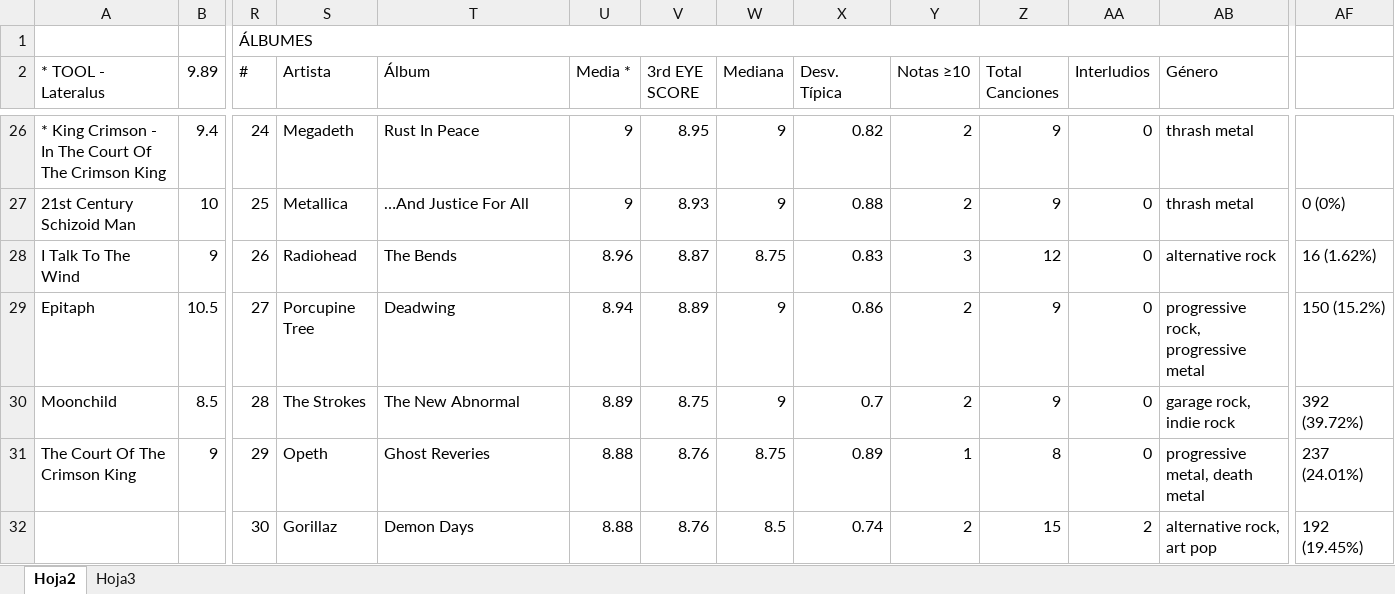
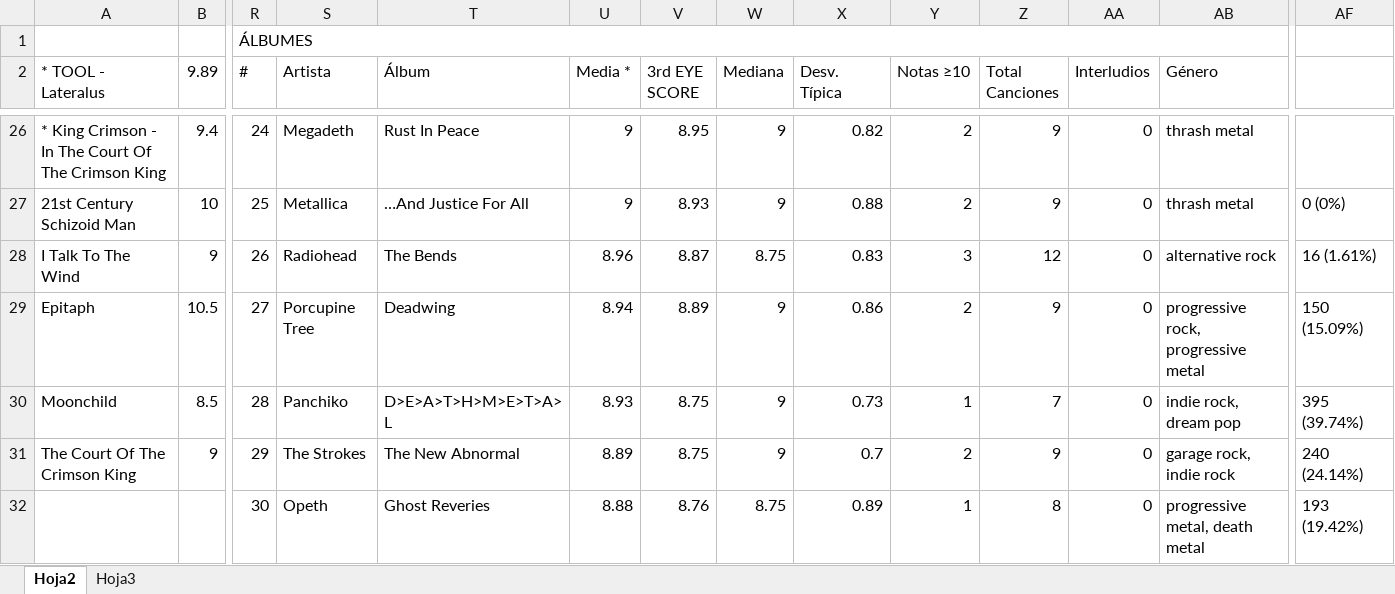
Before and after one commit to miguelrr11/top1000albums, an Excel workbook: 1000albums.xlsx, sheet Hoja2, drawn as a sheet; only a part is shown, gaps mark what is left out; values as stored, in another font and other column widths than the file's, no cell formats; charts and pictures and conditional formats not drawn; the diff covers the shown part only; the diff names each change by its address in the sheet, - before the commit and + after, or states it on an @@ line.

Commit message:
deathmetal

```diff
--- a/1000albums.xlsx (sheet Hoja2)
+++ b/1000albums.xlsx (sheet Hoja2)
-AF28: 16 (1.62%)
+AF28: 16 (1.61%)
-AF29: 150 (15.2%)
+AF29: 150 (15.09%)
-S30 (Artista): The Strokes
+S30 (Artista): Panchiko
-T30 (Álbum): The New Abnormal
+T30 (Álbum): D>E>A>T>H>M>E>T>A>L
-U30 (Media *): 8.89
+U30 (Media *): 8.93
-X30 (Desv. Típica): 0.7
+X30 (Desv. Típica): 0.73
-Y30 (Notas ≥10): 2
+Y30 (Notas ≥10): 1
-Z30 (Total Canciones): 9
+Z30 (Total Canciones): 7
-AB30 (Género): garage rock, indie rock
+AB30 (Género): indie rock, dream pop
-AF30: 392 (39.72%)
+AF30: 395 (39.74%)
-S31 (Artista): Opeth
+S31 (Artista): The Strokes
-T31 (Álbum): Ghost Reveries
+T31 (Álbum): The New Abnormal
-U31 (Media *): 8.88
+U31 (Media *): 8.89
-V31 (3rd EYE SCORE): 8.76
+V31 (3rd EYE SCORE): 8.75
-W31 (Mediana): 8.75
+W31 (Mediana): 9
-X31 (Desv. Típica): 0.89
+X31 (Desv. Típica): 0.7
-Y31 (Notas ≥10): 1
+Y31 (Notas ≥10): 2
-Z31 (Total Canciones): 8
+Z31 (Total Canciones): 9
-AB31 (Género): progressive metal, death metal
+AB31 (Género): garage rock, indie rock
-AF31: 237 (24.01%)
+AF31: 240 (24.14%)
-S32 (Artista): Gorillaz
+S32 (Artista): Opeth
-T32 (Álbum): Demon Days
+T32 (Álbum): Ghost Reveries
-W32 (Mediana): 8.5
+W32 (Mediana): 8.75
-X32 (Desv. Típica): 0.74
+X32 (Desv. Típica): 0.89
-Y32 (Notas ≥10): 2
+Y32 (Notas ≥10): 1
-Z32 (Total Canciones): 15
+Z32 (Total Canciones): 8
-AA32 (Interludios): 2
+AA32 (Interludios): 0
-AB32 (Género): alternative rock, art pop
+AB32 (Género): progressive metal, death metal
-AF32: 192 (19.45%)
+AF32: 193 (19.42%)
```
Also changed, not shown: 3 added rows, 3 removed rows, 851 edited cells and merged cells elsewhere in this sheet, cell formats.
